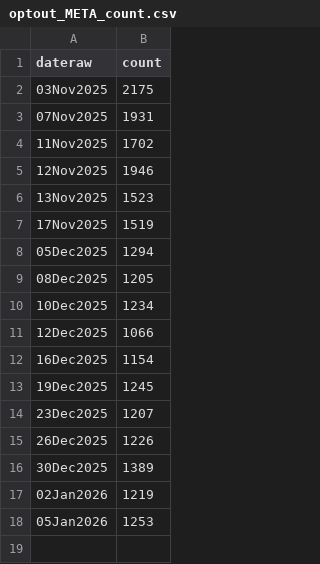
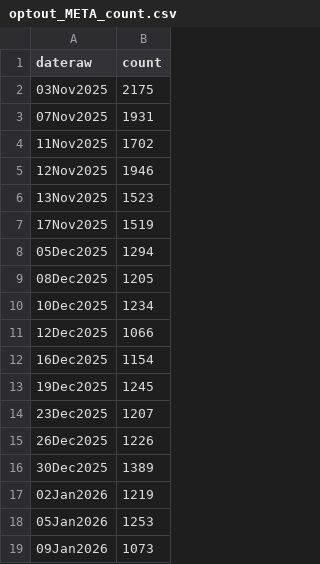
Before and after one commit to cooper-kerr/financial-bubble-detection-dashboard, a CSV file: data/csv/optout_META_count.csv, drawn as a sheet; the diff names each change by its address in the sheet, - before the commit and + after, or states it on an @@ line.

```diff
--- a/data/csv/optout_META_count.csv
+++ b/data/csv/optout_META_count.csv
+row 19: 09Jan2026 | 1073
```
Also changed, not shown: data/csv/optout_AAPL_count.csv, data/csv/optout_AMD_count.csv, 45 other files.
